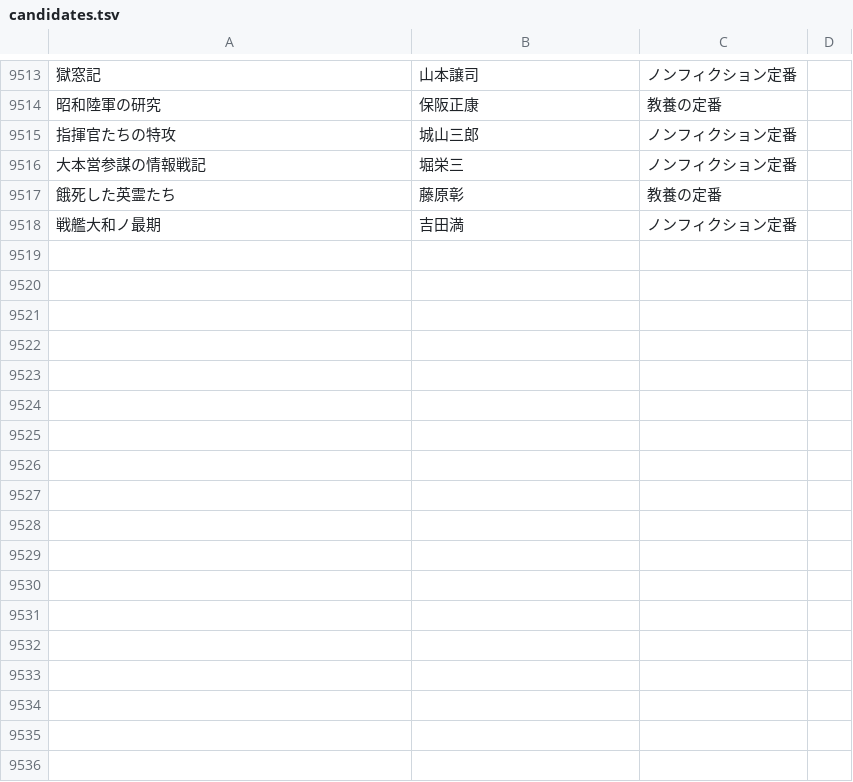
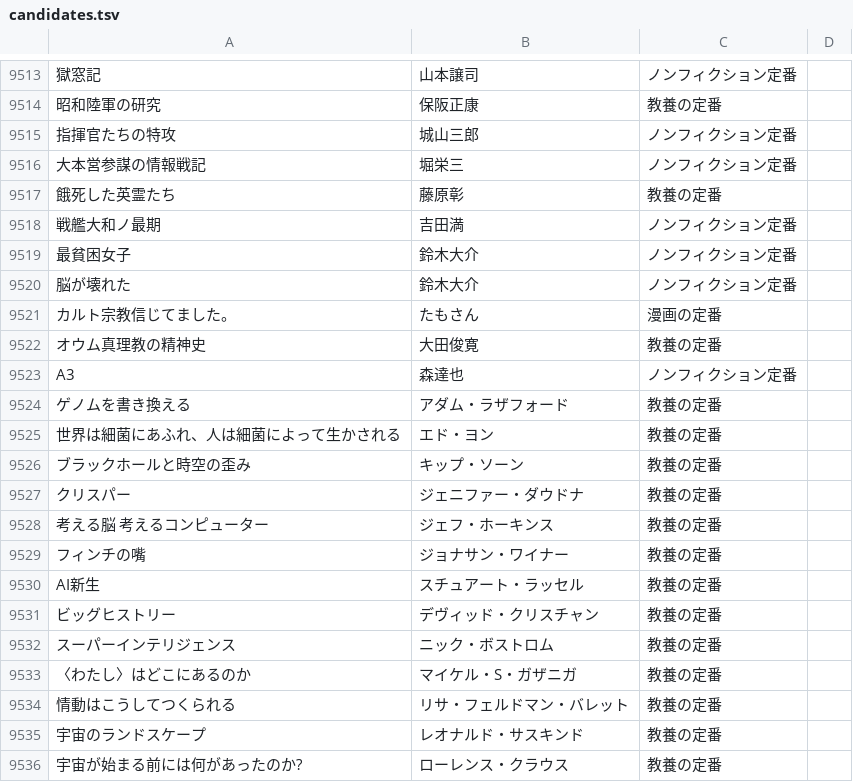
Before and after one commit to bxwcoder/naniyomu, a TSV file: data/catalog/candidates.tsv, drawn as a sheet; only a part is shown, gaps mark what is left out; the diff names each change by its address in the sheet, - before the commit and + after, or states it on an @@ line.

```diff
--- a/data/catalog/candidates.tsv
+++ b/data/catalog/candidates.tsv
+row 9519: 最貧困女子 | 鈴木大介 | ノンフィクション定番
+row 9520: 脳が壊れた | 鈴木大介 | ノンフィクション定番
+row 9521: カルト宗教信じてました。 | たもさん | 漫画の定番
+row 9522: オウム真理教の精神史 | 大田俊寛 | 教養の定番
+row 9523: A3 | 森達也 | ノンフィクション定番
+row 9524: ゲノムを書き換える | アダム・ラザフォード | 教養の定番
+row 9525: 世界は細菌にあふれ、人は細菌によって生かされる | エド・ヨン | 教養の定番
+row 9526: ブラックホールと時空の歪み | キップ・ソーン | 教養の定番
+row 9527: クリスパー | ジェニファー・ダウドナ | 教養の定番
+row 9528: 考える脳 考えるコンピューター | ジェフ・ホーキンス | 教養の定番
+row 9529: フィンチの嘴 | ジョナサン・ワイナー | 教養の定番
+row 9530: AI新生 | スチュアート・ラッセル | 教養の定番
+row 9531: ビッグヒストリー | デヴィッド・クリスチャン | 教養の定番
+row 9532: スーパーインテリジェンス | ニック・ボストロム | 教養の定番
+row 9533: 〈わたし〉はどこにあるのか | マイケル・S・ガザニガ | 教養の定番
+row 9534: 情動はこうしてつくられる | リサ・フェルドマン・バレット | 教養の定番
+row 9535: 宇宙のランドスケープ | レオナルド・サスキンド | 教養の定番
+row 9536: 宇宙が始まる前には何があったのか? | ローレンス・クラウス | 教養の定番
```
